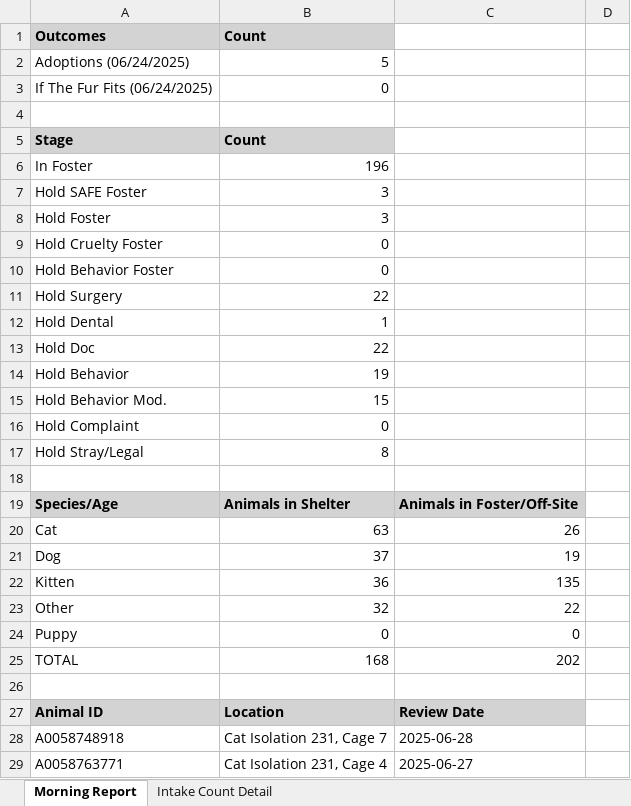
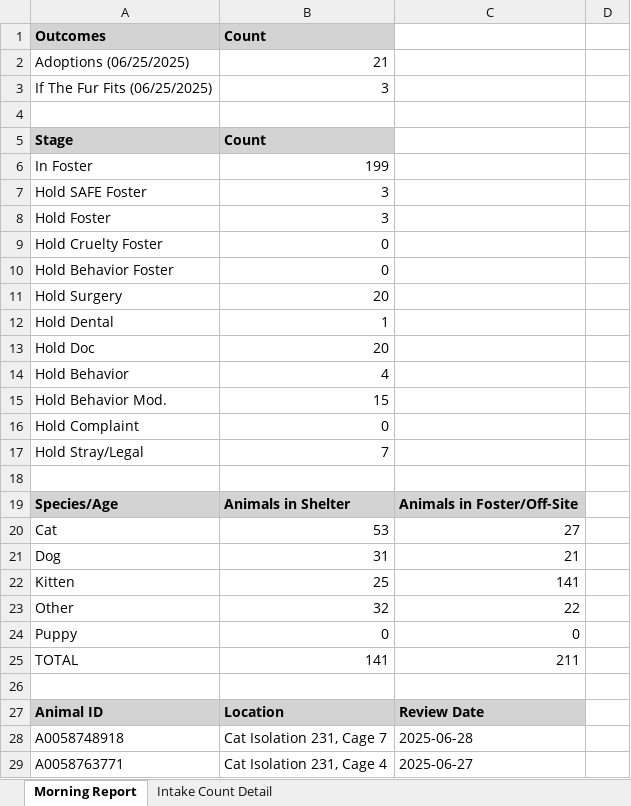
Before and after one commit to zsprowls/SPCAAutomation, an Excel workbook: MorningEmail/morning_report.xlsx, sheet Morning Report, drawn as a sheet; only a part is shown; values as stored, in another font and other column widths than the file's, no borders; removed rows and columns are numbered as before the commit, all else as after; the diff covers the shown part only; the diff names each change by its address in the sheet, - before the commit and + after, or states it on an @@ line.

```diff
--- a/MorningEmail/morning_report.xlsx (sheet Morning Report)
+++ b/MorningEmail/morning_report.xlsx (sheet Morning Report)
-row 2: Adoptions (06/24/2025) | 5
-row 3: If The Fur Fits (06/24/2025) | 0
+row 2: Adoptions (06/25/2025) | 21
+row 3: If The Fur Fits (06/25/2025) | 3
-B6: 196
+B6: 199
-B11: 22
+B11: 20
-B13: 22
+B13: 20
-B14: 19
+B14: 4
-B17: 8
+B17: 7
-B20: 63
+B20: 53
-C20: 26
+C20: 27
-B21: 37
+B21: 31
-C21: 19
+C21: 21
-B22: 36
+B22: 25
-C22: 135
+C22: 141
-B25: 168
+B25: 141
-C25: 202
+C25: 211
```
Also changed, not shown: 1 removed row and 12 edited cells elsewhere in this sheet, sheet Intake Count Detail, 6 other files.
